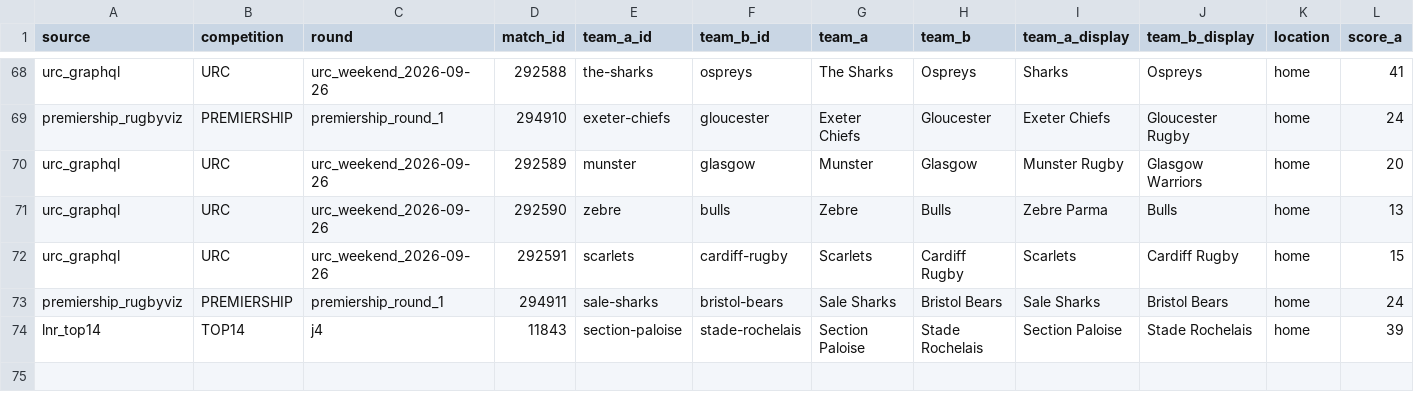
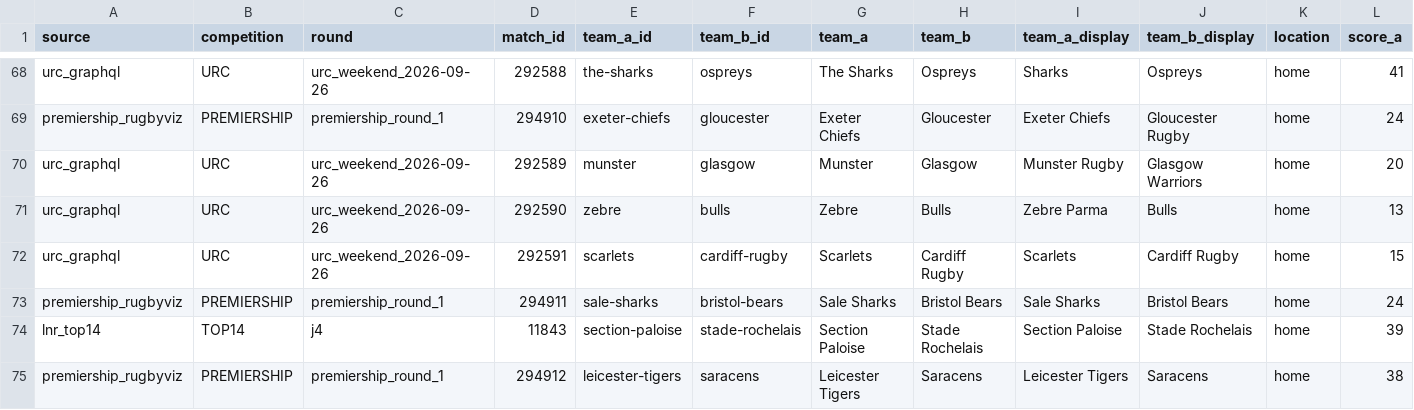
Before and after one commit to aymft/EuropeanRugbyRanking, a CSV file: data/processed/matches_history.csv, drawn as a sheet; only a part is shown, gaps mark what is left out; rows hold the shown columns only; the diff names each change by its address in the sheet, - before the commit and + after, or states it on an @@ line.

```diff
--- a/data/processed/matches_history.csv
+++ b/data/processed/matches_history.csv
+row 75: premiership_rugbyviz | PREMIERSHIP | premiership_round_1 | 294912 | leicester-tigers | saracens | Leicester Tigers | Saracens | Leicester Tigers | Saracens | home | 38
```
Also changed, not shown: data/processed/rankings.csv, docs/data/rankings.csv, 2 other files.
